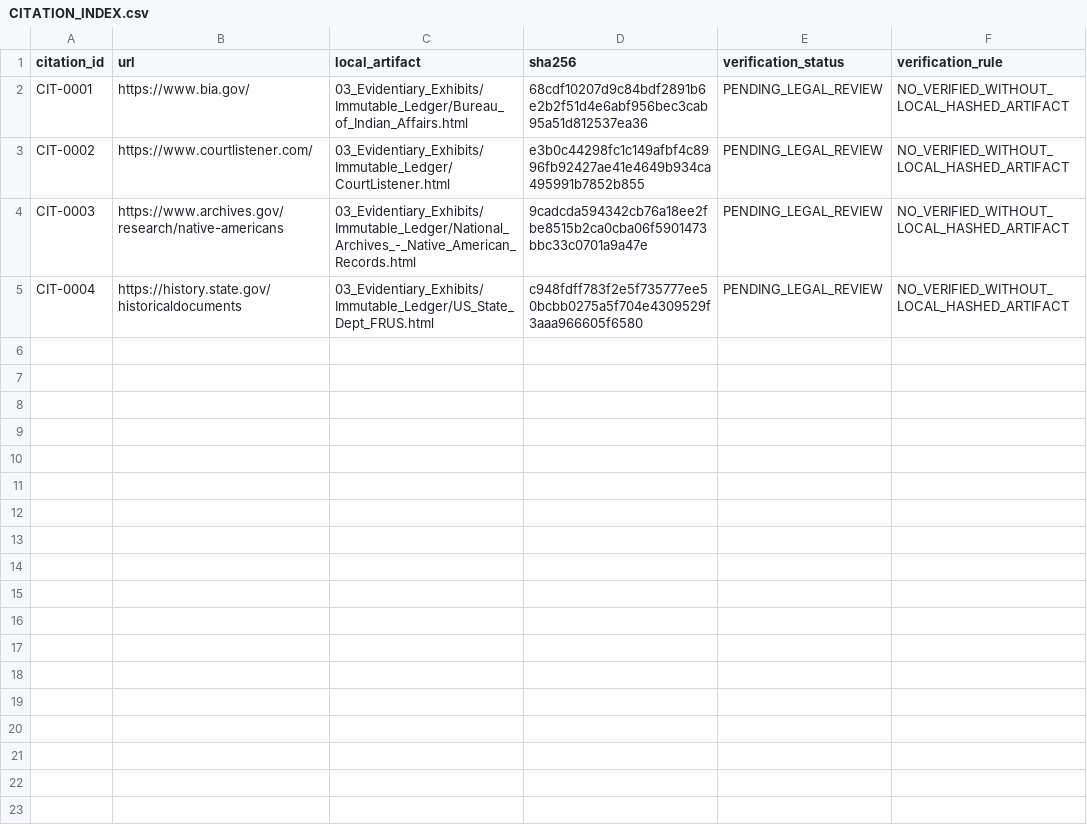
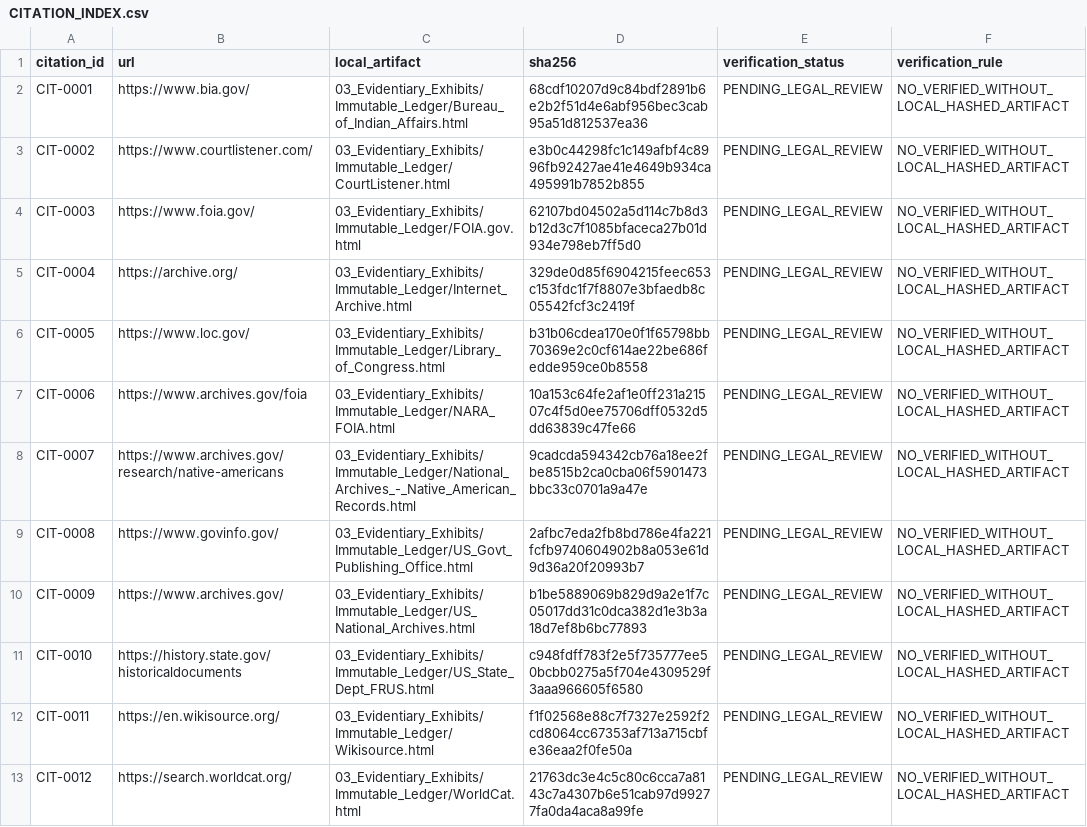
Before and after one commit to GlobalRestitutionAlliance/turtle-island-us-mi-little-traverse-bay-bands-of-odawa-india-master-litigation, a CSV file: 03_Evidentiary_Exhibits/CITATION_INDEX.csv, drawn as a sheet.

Commit message:
Batch 2b: harvest expanded sources, citations, manifests

```diff
--- a/03_Evidentiary_Exhibits/CITATION_INDEX.csv
+++ b/03_Evidentiary_Exhibits/CITATION_INDEX.csv
@@ -3,3 +3,11 @@ CIT-0001,https://www.bia.gov/,03_Evidentiary_Exhibits/Immutable_Ledger/Bureau_of
 CIT-0002,https://www.courtlistener.com/,03_Evidentiary_Exhibits/Immutable_Ledger/CourtListener.html,e3b0c44298fc1c149afbf4c8996fb92427ae41e4649b934ca495991b7852b855,PENDING_LEGAL_REVIEW,NO_VERIFIED_WITHOUT_LOCAL_HASHED_ARTIFACT
-CIT-0003,https://www.archives.gov/research/native-americans,03_Evidentiary_Exhibits/Immutable_Ledger/National_Archives_-_Native_American_Records.html,9cadcda594342cb76a18ee2fbe8515b2ca0cba06f5901473bbc33c0701a9a47e,PENDING_LEGAL_REVIEW,NO_VERIFIED_WITHOUT_LOCAL_HASHED_ARTIFACT
-CIT-0004,https://history.state.gov/historicaldocuments,03_Evidentiary_Exhibits/Immutable_Ledger/US_State_Dept_FRUS.html,c948fdff783f2e5f735777ee50bcbb0275a5f704e4309529f3aaa966605f6580,PENDING_LEGAL_REVIEW,NO_VERIFIED_WITHOUT_LOCAL_HASHED_ARTIFACT
+CIT-0003,https://www.foia.gov/,03_Evidentiary_Exhibits/Immutable_Ledger/FOIA.gov.html,62107bd04502a5d114c7b8d3b12d3c7f1085bfaceca27b01d934e798eb7ff5d0,PENDING_LEGAL_REVIEW,NO_VERIFIED_WITHOUT_LOCAL_HASHED_ARTIFACT
+CIT-0004,https://archive.org/,03_Evidentiary_Exhibits/Immutable_Ledger/Internet_Archive.html,329de0d85f6904215feec653c153fdc1f7f8807e3bfaedb8c05542fcf3c2419f,PENDING_LEGAL_REVIEW,NO_VERIFIED_WITHOUT_LOCAL_HASHED_ARTIFACT
+CIT-0005,https://www.loc.gov/,03_Evidentiary_Exhibits/Immutable_Ledger/Library_of_Congress.html,b31b06cdea170e0f1f65798bb70369e2c0cf614ae22be686fedde959ce0b8558,PENDING_LEGAL_REVIEW,NO_VERIFIED_WITHOUT_LOCAL_HASHED_ARTIFACT
+CIT-0006,https://www.archives.gov/foia,03_Evidentiary_Exhibits/Immutable_Ledger/NARA_FOIA.html,10a153c64fe2af1e0ff231a21507c4f5d0ee75706dff0532d5dd63839c47fe66,PENDING_LEGAL_REVIEW,NO_VERIFIED_WITHOUT_LOCAL_HASHED_ARTIFACT
+CIT-0007,https://www.archives.gov/research/native-americans,03_Evidentiary_Exhibits/Immutable_Ledger/National_Archives_-_Native_American_Records.html,9cadcda594342cb76a18ee2fbe8515b2ca0cba06f5901473bbc33c0701a9a47e,PENDING_LEGAL_REVIEW,NO_VERIFIED_WITHOUT_LOCAL_HASHED_ARTIFACT
+CIT-0008,https://www.govinfo.gov/,03_Evidentiary_Exhibits/Immutable_Ledger/US_Govt_Publishing_Office.html,2afbc7eda2fb8bd786e4fa221fcfb9740604902b8a053e61d9d36a20f20993b7,PENDING_LEGAL_REVIEW,NO_VERIFIED_WITHOUT_LOCAL_HASHED_ARTIFACT
+CIT-0009,https://www.archives.gov/,03_Evidentiary_Exhibits/Immutable_Ledger/US_National_Archives.html,b1be5889069b829d9a2e1f7c05017dd31c0dca382d1e3b3a18d7ef8b6bc77893,PENDING_LEGAL_REVIEW,NO_VERIFIED_WITHOUT_LOCAL_HASHED_ARTIFACT
+CIT-0010,https://history.state.gov/historicaldocuments,03_Evidentiary_Exhibits/Immutable_Ledger/US_State_Dept_FRUS.html,c948fdff783f2e5f735777ee50bcbb0275a5f704e4309529f3aaa966605f6580,PENDING_LEGAL_REVIEW,NO_VERIFIED_WITHOUT_LOCAL_HASHED_ARTIFACT
+CIT-0011,https://en.wikisource.org/,03_Evidentiary_Exhibits/Immutable_Ledger/Wikisource.html,f1f02568e88c7f7327e2592f2cd8064cc67353af713a715cbfe36eaa2f0fe50a,PENDING_LEGAL_REVIEW,NO_VERIFIED_WITHOUT_LOCAL_HASHED_ARTIFACT
+CIT-0012,https://search.worldcat.org/,03_Evidentiary_Exhibits/Immutable_Ledger/WorldCat.html,21763dc3e4c5c80c6cca7a8143c7a4307b6e51cab97d99277fa0da4aca8a99fe,PENDING_LEGAL_REVIEW,NO_VERIFIED_WITHOUT_LOCAL_HASHED_ARTIFACT
```
Also changed, not shown: 32 other files.
